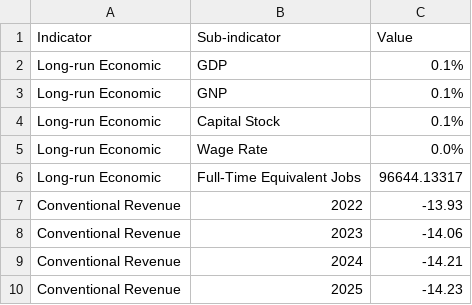
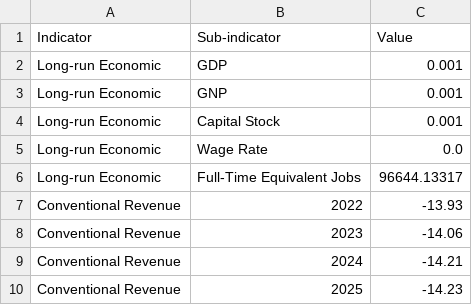
Before and after one commit to TaxFoundation/options-guide-2021, a CSV file: src/data/figures/option_52_eitc_marriage.csv, drawn as a sheet; only a part is shown.

Commit message:
Fix some data errors

```diff
--- a/src/data/figures/option_52_eitc_marriage.csv
+++ b/src/data/figures/option_52_eitc_marriage.csv
@@ -1,6 +1,6 @@
 Indicator,Sub-indicator,Value
-Long-run Economic,GDP,0.1%
-Long-run Economic,GNP,0.1%
-Long-run Economic,Capital Stock,0.1%
-Long-run Economic,Wage Rate,0.0%
+Long-run Economic,GDP,0.001
+Long-run Economic,GNP,0.001
+Long-run Economic,Capital Stock,0.001
+Long-run Economic,Wage Rate,0.0
 Long-run Economic,Full-Time Equivalent Jobs,96644.13317
```
Also changed, not shown: src/data/figures/option_55_reconstruct_ctc_eitc.csv, 5 other files.
